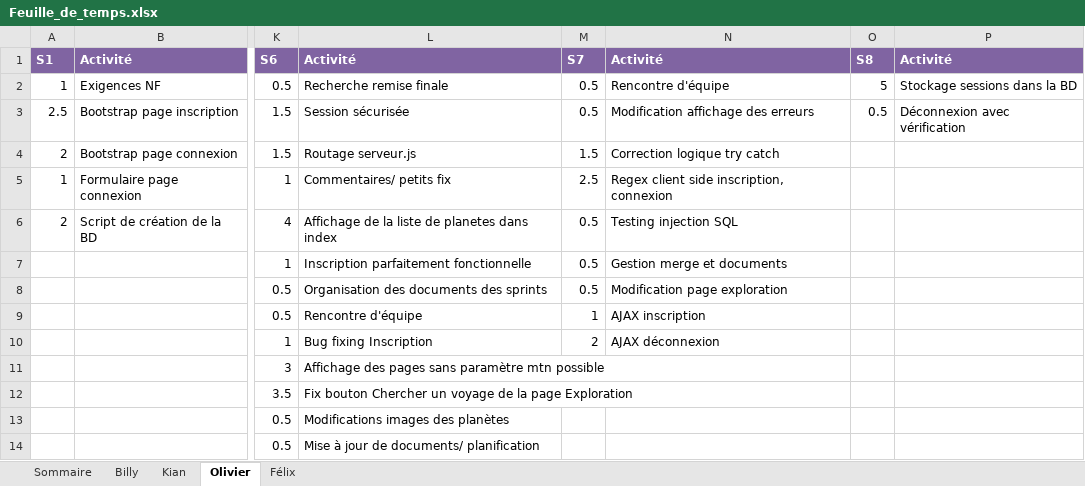
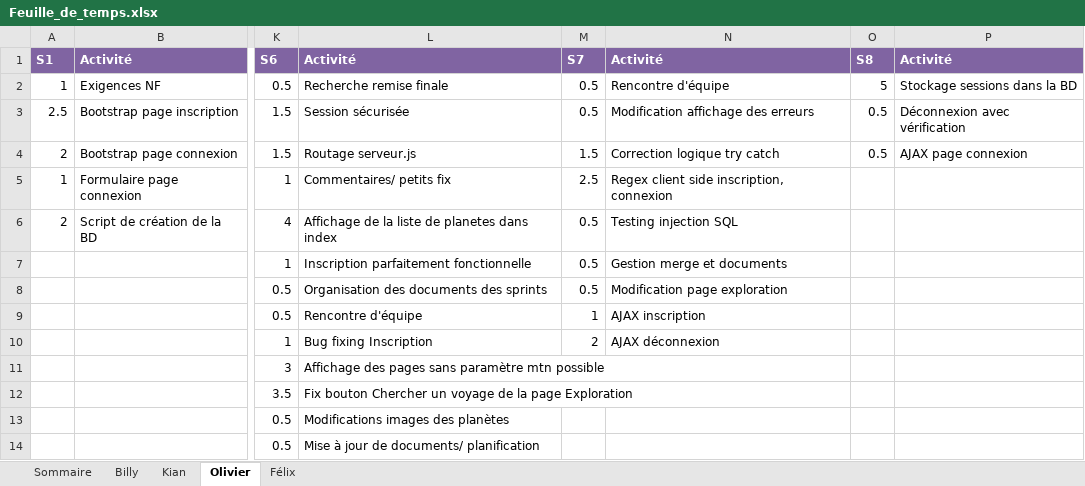
Before and after one commit to Atajin/NovaGo, an Excel workbook: Documents/Documents sprint/Feuille_de_temps.xlsx, sheet Olivier, drawn as a sheet; only a part is shown, gaps mark what is left out; values as stored, in another font and other column widths than the file's, no borders; the diff names each change by its address in the sheet, - before the commit and + after, or states it on an @@ line.

Commit message:
Update Feuille_de_temps.xlsx

```diff
--- a/Documents/Documents sprint/Feuille_de_temps.xlsx (sheet Olivier)
+++ b/Documents/Documents sprint/Feuille_de_temps.xlsx (sheet Olivier)
-O4: (empty)
+O4: 0.5
-P4: (empty)
+P4: AJAX page connexion
```
Also changed, not shown: sheet Sommaire.
